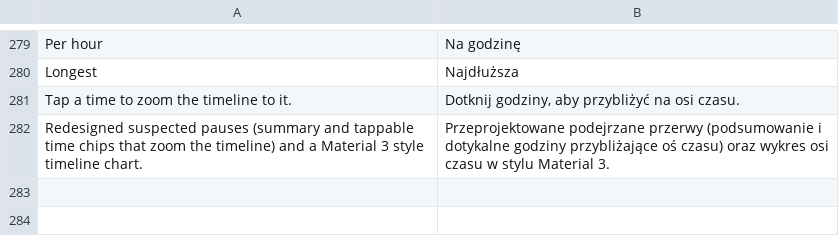
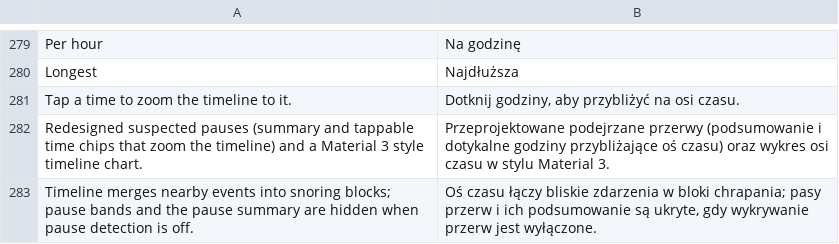
Before and after one commit to Ereciosz/SnoreLog-app, a TSV file: app/src/main/assets/pl.tsv, drawn as a sheet; only a part is shown, gaps mark what is left out; the diff names each change by its address in the sheet, - before the commit and + after, or states it on an @@ line.

Commit message:
v0.52.1: merged timeline blocks, hide pauses when detection is off

```diff
--- a/app/src/main/assets/pl.tsv
+++ b/app/src/main/assets/pl.tsv
+row 283: Timeline merges nearby events into snoring blocks; pause bands and the pause summary are hidden when pause detection is off. | Oś czasu łączy bliskie zdarzenia w bloki chrapania; pasy przerw i ich podsumowanie są ukryte, gdy wykrywanie przerw jest wyłączone.
```
Also changed, not shown: 4 other files.
